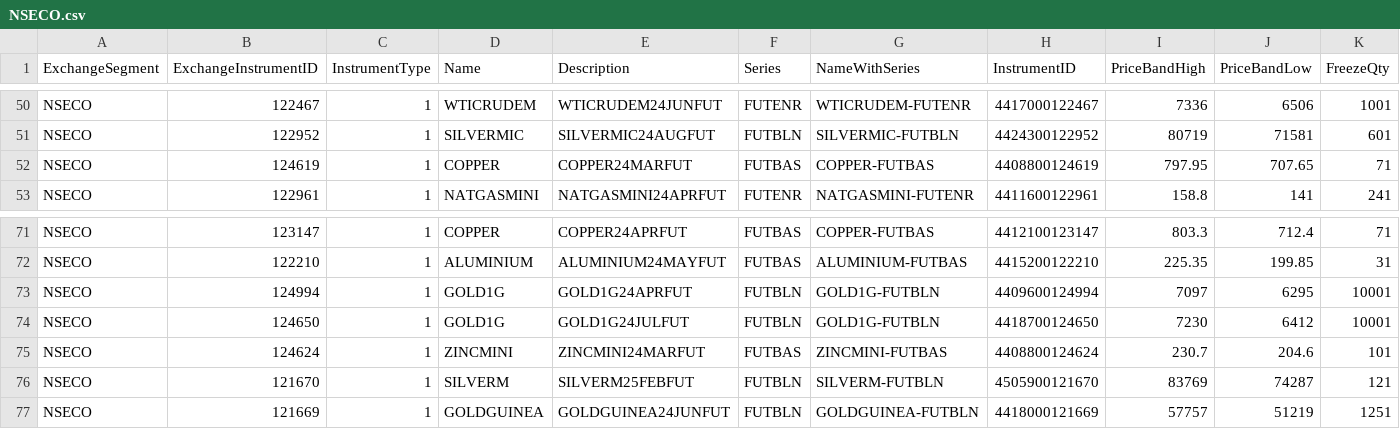
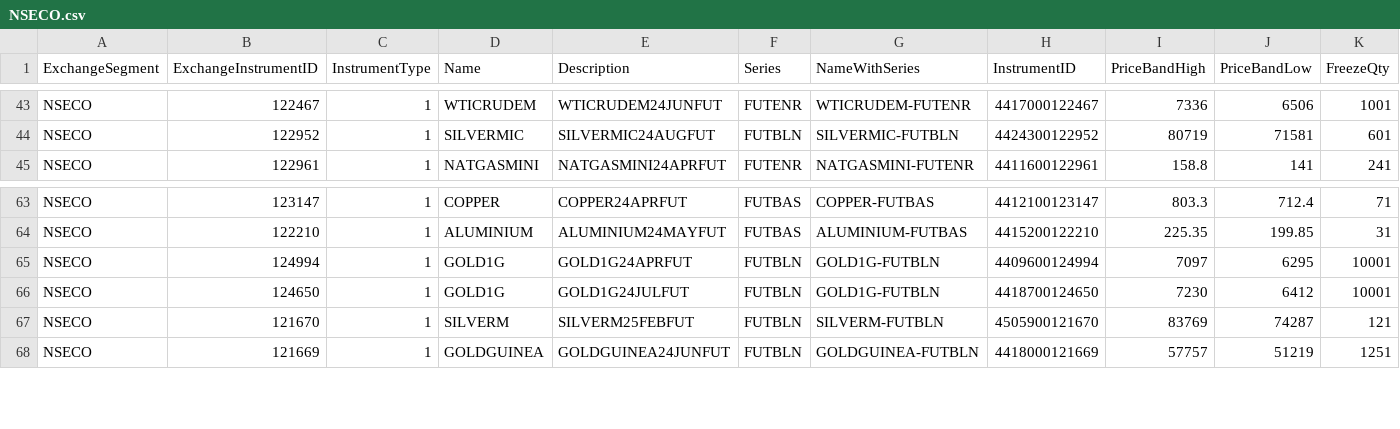
Before and after one commit to TechfaneTechnologies/XTS_MasterInstruments, a CSV file: csv/NSECO.csv, drawn as a sheet; only a part is shown, gaps mark what is left out; rows hold the shown columns only; the diff covers the shown part only; the diff names each change by its address in the sheet, - before the commit and + after, or states it on an @@ line.

```diff
--- a/csv/NSECO.csv
+++ b/csv/NSECO.csv
-row 52: NSECO | 124619 | 1 | COPPER | COPPER24MARFUT | FUTBAS | COPPER-FUTBAS | 4408800124619 | 797.95 | 707.65 | 71
-row 75: NSECO | 124624 | 1 | ZINCMINI | ZINCMINI24MARFUT | FUTBAS | ZINCMINI-FUTBAS | 4408800124624 | 230.7 | 204.6 | 101
```
Also changed, not shown: 7 removed rows elsewhere in this file, csv/BSECO.csv, csv/MCXFO.csv, 6 other files.
